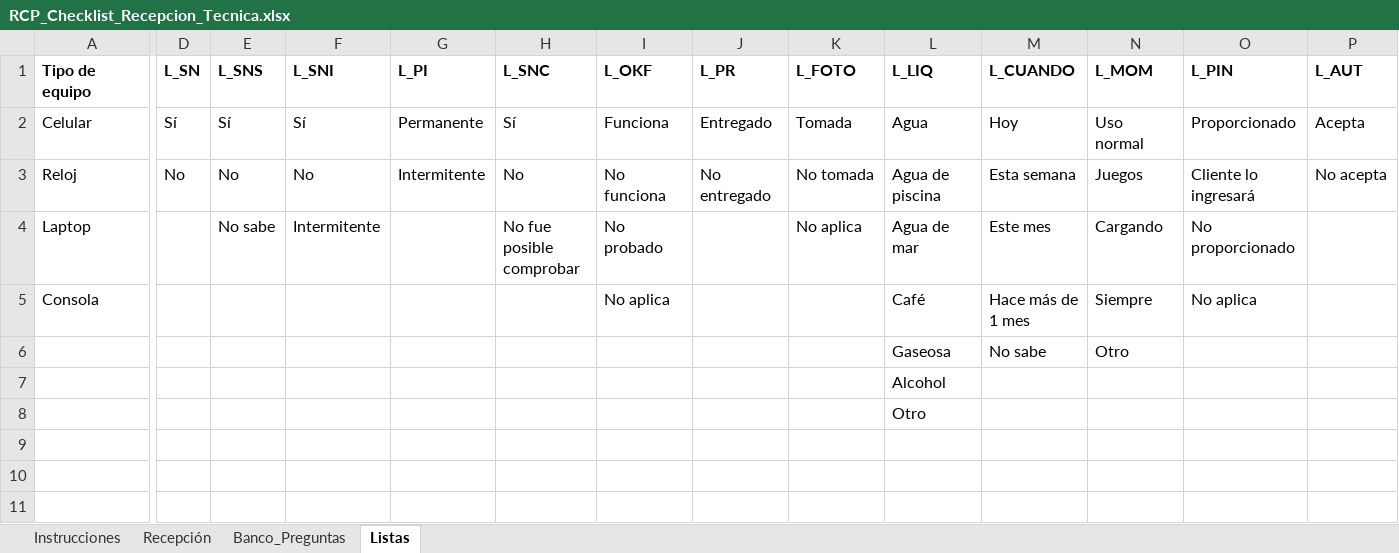
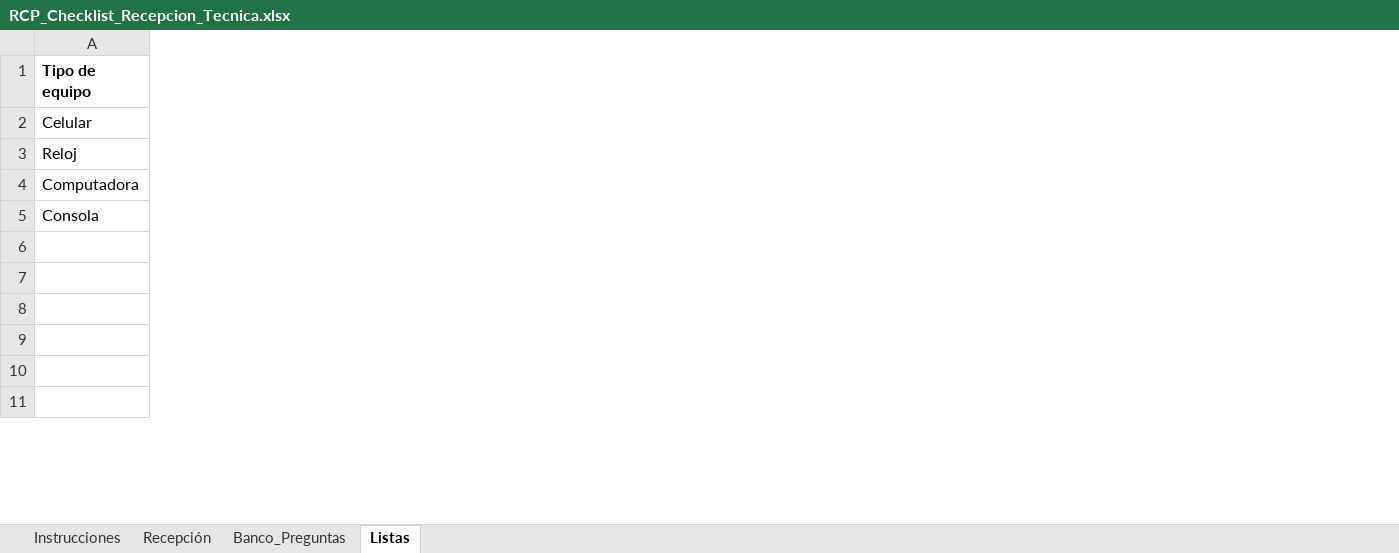
Before and after one commit to rcpprueba2024-eng/nexus-erp, an Excel workbook: RCP_Checklist_Recepcion_Tecnica.xlsx, sheet Listas, drawn as a sheet; only a part is shown, gaps mark what is left out; values as stored, in another font and other column widths than the file's, no borders; the diff covers the shown part only; the diff names each change by its address in the sheet, - before the commit and + after, or states it on an @@ line.

```diff
--- a/RCP_Checklist_Recepcion_Tecnica.xlsx (sheet Listas)
+++ b/RCP_Checklist_Recepcion_Tecnica.xlsx (sheet Listas)
-column D (L_SN), rows 2-3: Sí | No
-column E (L_SNS), rows 2-4: Sí | No | No sabe
-column F (L_SNI), rows 2-4: Sí | No | Intermitente
-column G (L_PI), rows 2-3: Permanente | Intermitente
-column H (L_SNC), rows 2-4: Sí | No | No fue posible comprobar
-column I (L_OKF), rows 2-5: Funciona | No funciona | No probado | No aplica
-column J (L_PR), rows 2-3: Entregado | No entregado
-column K (L_FOTO), rows 2-4: Tomada | No tomada | No aplica
-column L (L_LIQ), rows 2-8: Agua | Agua de piscina | Agua de mar | Café | Gaseosa | Alcohol | Otro
-column M (L_CUANDO), rows 2-6: Hoy | Esta semana | Este mes | Hace más de 1 mes | No sabe
-column N (L_MOM), rows 2-6: Uso normal | Juegos | Cargando | Siempre | Otro
-column O (L_PIN), rows 2-5: Proporcionado | Cliente lo ingresará | No proporcionado | No aplica
-column P (L_AUT), rows 2-3: Acepta | No acepta
-A4 (Tipo de equipo): Laptop
+A4 (Tipo de equipo): Computadora
```
Also changed, not shown: 7 removed columns and 2 edited cells elsewhere in this sheet, sheet Banco_Preguntas, sheet Recepción, sheet Instrucciones, hidden cells.
